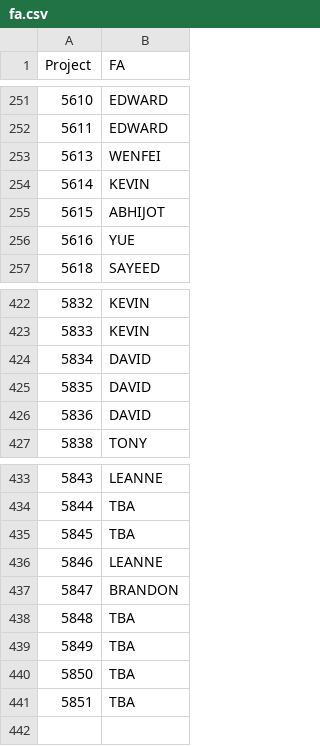
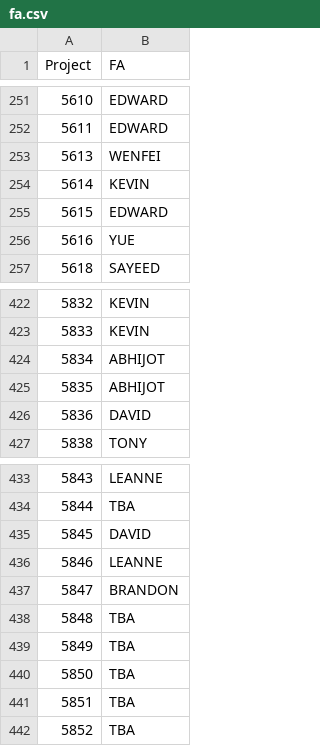
Before and after one commit to zeyongj/zeyongj.github.io, a CSV file: data/fa.csv, drawn as a sheet; only a part is shown, gaps mark what is left out.

Commit message:
Update fa.csv

```diff
--- a/data/fa.csv
+++ b/data/fa.csv
@@ -254,3 +254,3 @@ Project,FA
 5614,KEVIN
-5615,ABHIJOT
+5615,EDWARD
 5616,YUE
@@ -423,4 +423,4 @@ Project,FA
 5833,KEVIN
-5834,DAVID
-5835,DAVID
+5834,ABHIJOT
+5835,ABHIJOT
 5836,DAVID
@@ -434,3 +434,3 @@ Project,FA
 5844,TBA
-5845,TBA
+5845,DAVID
 5846,LEANNE
@@ -441 +441,2 @@ Project,FA
 5851,TBA
+5852,TBA
```
